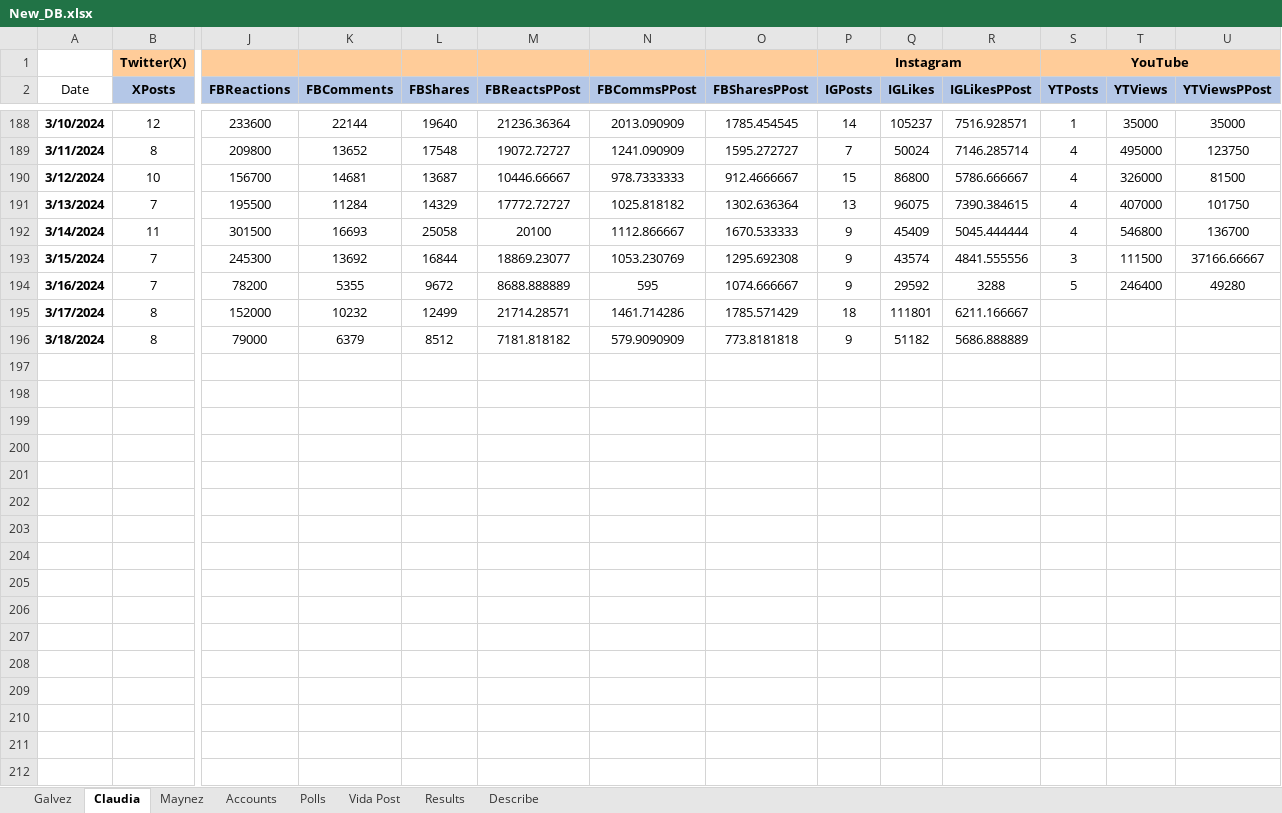
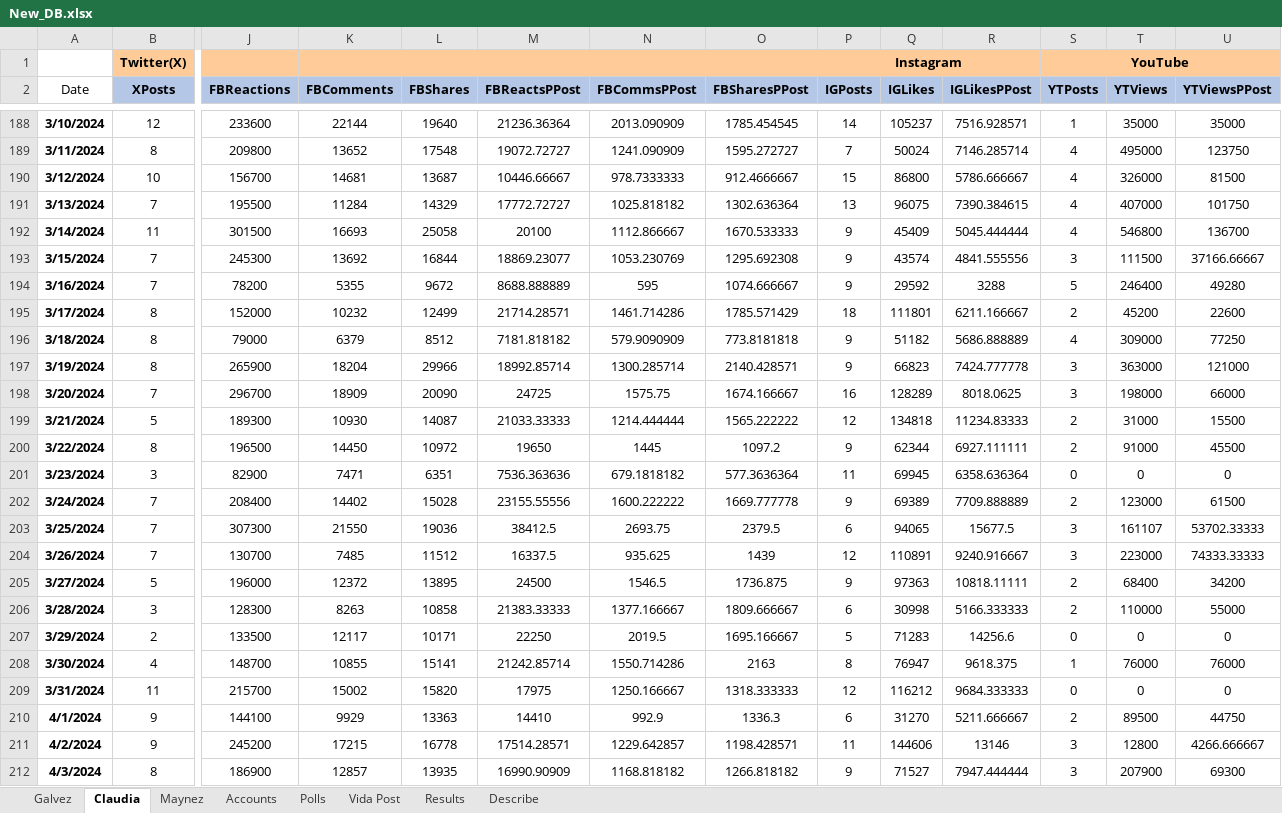
Before and after one commit to gootxyz/election-predictor, an Excel workbook: New_DB.xlsx, sheet Claudia, drawn as a sheet; only a part is shown, gaps mark what is left out; values as stored, in another font and other column widths than the file's, no borders; rows hold the shown columns only; the diff covers the shown part only; the diff names each change by its address in the sheet, - before the commit and + after, or states it on an @@ line.

```diff
--- a/New_DB.xlsx (sheet Claudia)
+++ b/New_DB.xlsx (sheet Claudia)
-S195 (YTPosts): (empty)
+S195 (YTPosts): 2
-T195 (YTViews): (empty)
+T195 (YTViews): 45200
-U195 (YTViewsPPost): (empty)
+U195 (YTViewsPPost): 22600
-S196 (YTPosts): (empty)
+S196 (YTPosts): 4
-T196 (YTViews): (empty)
+T196 (YTViews): 309000
-U196 (YTViewsPPost): (empty)
+U196 (YTViewsPPost): 77250
+row 197: 3/19/2024 | 8 | 265900 | 18204 | 29966 | 18992.85714 | 1300.285714 | 2140.428571 | 9 | 66823 | 7424.777778 | 3 | 363000 | 121000
+row 198: 3/20/2024 | 7 | 296700 | 18909 | 20090 | 24725 | 1575.75 | 1674.166667 | 16 | 128289 | 8018.0625 | 3 | 198000 | 66000
+row 199: 3/21/2024 | 5 | 189300 | 10930 | 14087 | 21033.33333 | 1214.444444 | 1565.222222 | 12 | 134818 | 11234.83333 | 2 | 31000 | 15500
+row 200: 3/22/2024 | 8 | 196500 | 14450 | 10972 | 19650 | 1445 | 1097.2 | 9 | 62344 | 6927.111111 | 2 | 91000 | 45500
+row 201: 3/23/2024 | 3 | 82900 | 7471 | 6351 | 7536.363636 | 679.1818182 | 577.3636364 | 11 | 69945 | 6358.636364 | 0 | 0 | 0
+row 202: 3/24/2024 | 7 | 208400 | 14402 | 15028 | 23155.55556 | 1600.222222 | 1669.777778 | 9 | 69389 | 7709.888889 | 2 | 123000 | 61500
+row 203: 3/25/2024 | 7 | 307300 | 21550 | 19036 | 38412.5 | 2693.75 | 2379.5 | 6 | 94065 | 15677.5 | 3 | 161107 | 53702.33333
+row 204: 3/26/2024 | 7 | 130700 | 7485 | 11512 | 16337.5 | 935.625 | 1439 | 12 | 110891 | 9240.916667 | 3 | 223000 | 74333.33333
+row 205: 3/27/2024 | 5 | 196000 | 12372 | 13895 | 24500 | 1546.5 | 1736.875 | 9 | 97363 | 10818.11111 | 2 | 68400 | 34200
+row 206: 3/28/2024 | 3 | 128300 | 8263 | 10858 | 21383.33333 | 1377.166667 | 1809.666667 | 6 | 30998 | 5166.333333 | 2 | 110000 | 55000
+row 207: 3/29/2024 | 2 | 133500 | 12117 | 10171 | 22250 | 2019.5 | 1695.166667 | 5 | 71283 | 14256.6 | 0 | 0 | 0
+row 208: 3/30/2024 | 4 | 148700 | 10855 | 15141 | 21242.85714 | 1550.714286 | 2163 | 8 | 76947 | 9618.375 | 1 | 76000 | 76000
+row 209: 3/31/2024 | 11 | 215700 | 15002 | 15820 | 17975 | 1250.166667 | 1318.333333 | 12 | 116212 | 9684.333333 | 0 | 0 | 0
+row 210: 4/1/2024 | 9 | 144100 | 9929 | 13363 | 14410 | 992.9 | 1336.3 | 6 | 31270 | 5211.666667 | 2 | 89500 | 44750
+row 211: 4/2/2024 | 9 | 245200 | 17215 | 16778 | 17514.28571 | 1229.642857 | 1198.428571 | 11 | 144606 | 13146 | 3 | 12800 | 4266.666667
+row 212: 4/3/2024 | 8 | 186900 | 12857 | 13935 | 16990.90909 | 1168.818182 | 1266.818182 | 9 | 71527 | 7947.444444 | 3 | 207900 | 69300
```
Also changed, not shown: 18 added rows elsewhere in this sheet, sheet Maynez, sheet Galvez, 1 other file.
